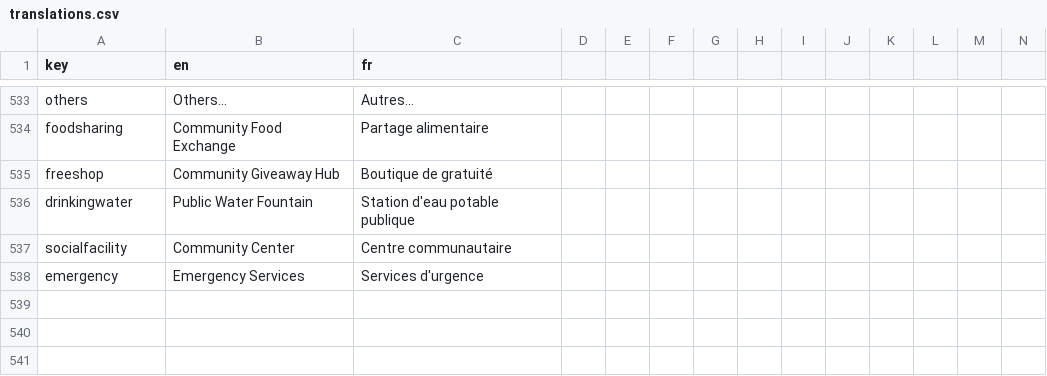
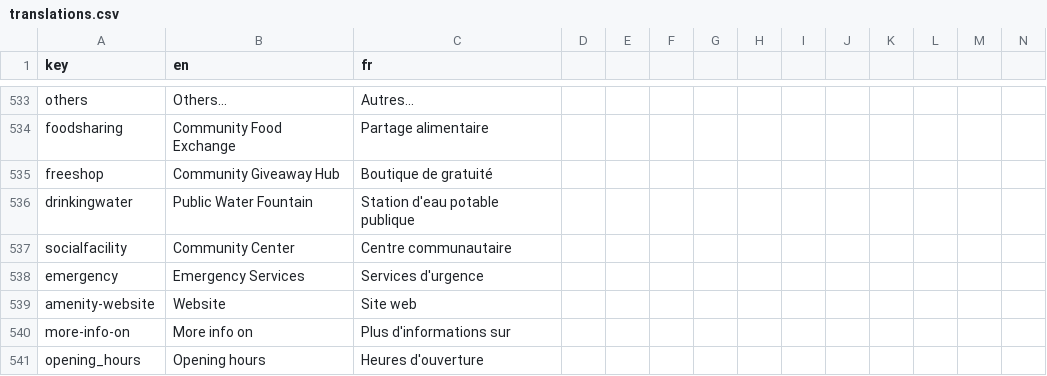
Before and after one commit to shareish/shareish, a CSV file: frontend/src/locales/translations.csv, drawn as a sheet; only a part is shown, gaps mark what is left out; rows hold the shown columns only; the diff names each change by its address in the sheet, - before the commit and + after, or states it on an @@ line.

Commit message:
feat: add opening_hours website to osm amenities popup

```diff
--- a/frontend/src/locales/translations.csv
+++ b/frontend/src/locales/translations.csv
+row 539: amenity-website | Website | Site web
+row 540: more-info-on | More info on | Plus d'informations sur
+row 541: opening_hours | Opening hours | Heures d'ouverture
```
Also changed, not shown: 3 other files.
